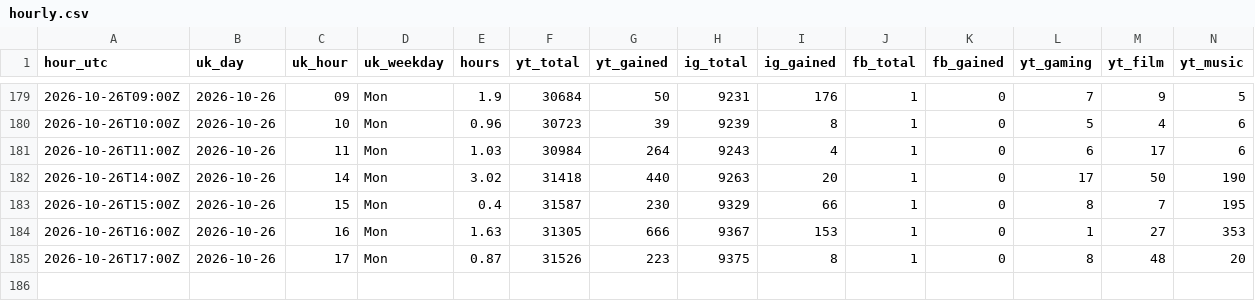
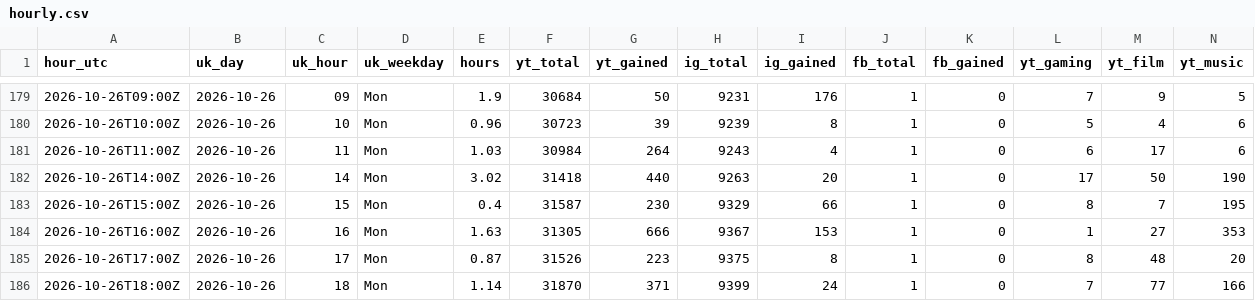
Before and after one commit to quickplay-studio/quickplay-autopilot, a CSV file: analytics/hourly.csv, drawn as a sheet; only a part is shown, gaps mark what is left out; rows hold the shown columns only; the diff names each change by its address in the sheet, - before the commit and + after, or states it on an @@ line.

Commit message:
Hourly numbers 2026-10-26 18:53

```diff
--- a/analytics/hourly.csv
+++ b/analytics/hourly.csv
+row 186: 2026-10-26T18:00Z | 2026-10-26 | 18 | Mon | 1.14 | 31870 | 371 | 9399 | 24 | 1 | 0 | 7 | 77 | 166
```
Also changed, not shown: analytics/breakouts.csv, analytics/daily.csv, 15 other files.
